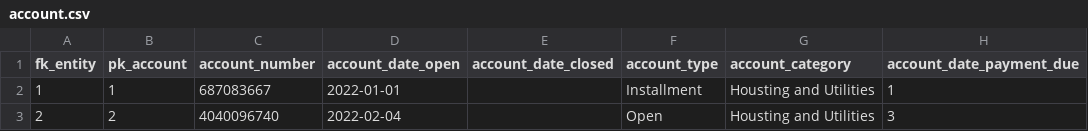
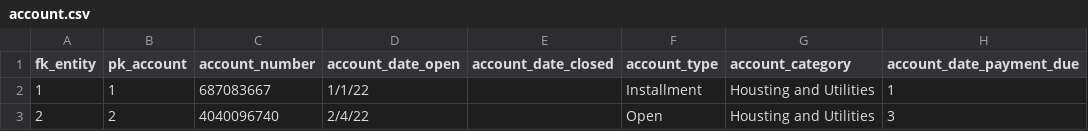
Before and after one commit to brad-cannell/budget_app, a CSV file: tables/account.csv, drawn as a sheet; only a part is shown; the diff names each change by its address in the sheet, - before the commit and + after, or states it on an @@ line.

Commit message:
Add documentation for data tables

```diff
--- a/tables/account.csv
+++ b/tables/account.csv
-D2 (account_date_open): 2022-01-01
+D2 (account_date_open): 1/1/22
-D3 (account_date_open): 2022-02-04
+D3 (account_date_open): 2/4/22
```
Also changed, not shown: 6 other files.
